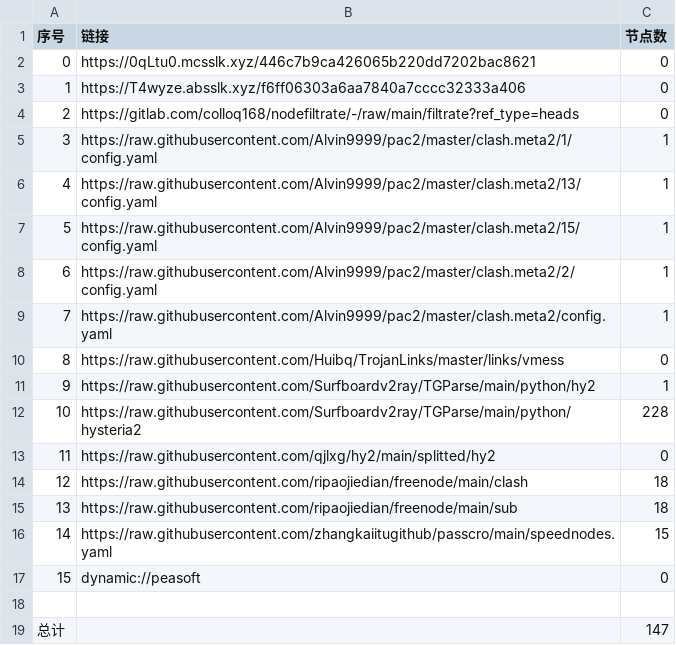
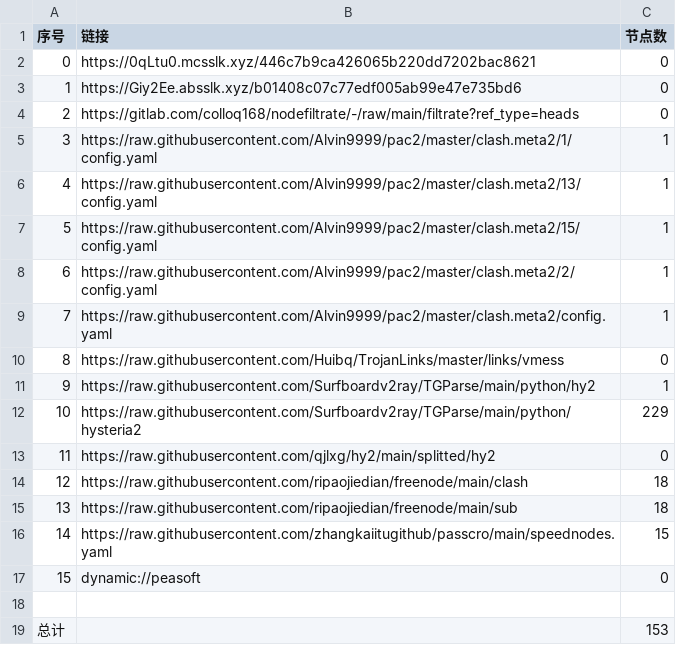
Before and after one commit to aqswaqsw/-dl, a CSV file: list_result.csv, drawn as a sheet.

```diff
--- a/list_result.csv
+++ b/list_result.csv
@@ -2,3 +2,3 @@
 0,https://0qLtu0.mcsslk.xyz/446c7b9ca426065b220dd7202bac8621,0
-1,https://T4wyze.absslk.xyz/f6ff06303a6aa7840a7cccc32333a406,0
+1,https://Giy2Ee.absslk.xyz/b01408c07c77edf005ab99e47e735bd6,0
 2,https://gitlab.com/colloq168/nodefiltrate/-/raw/main/filtrate?ref_type=heads,0
@@ -11,3 +11,3 @@
 9,https://raw.githubusercontent.com/Surfboardv2ray/TGParse/main/python/hy2,1
-10,https://raw.githubusercontent.com/Surfboardv2ray/TGParse/main/python/hysteria2,228
+10,https://raw.githubusercontent.com/Surfboardv2ray/TGParse/main/python/hysteria2,229
 11,https://raw.githubusercontent.com/qjlxg/hy2/main/splitted/hy2,0
@@ -18,2 +18,2 @@
 
-总计,,147
+总计,,153
```
Also changed, not shown: 8 other files.
